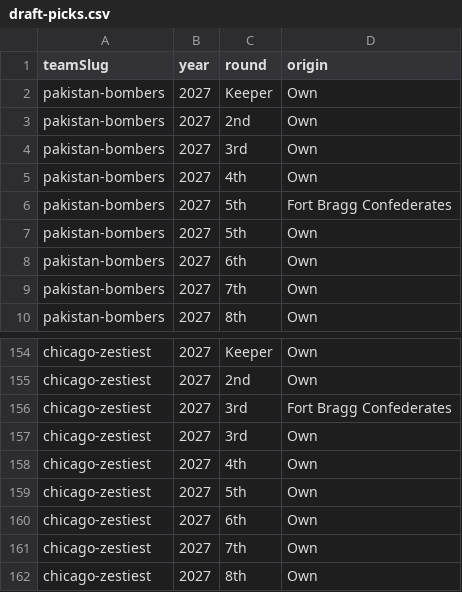
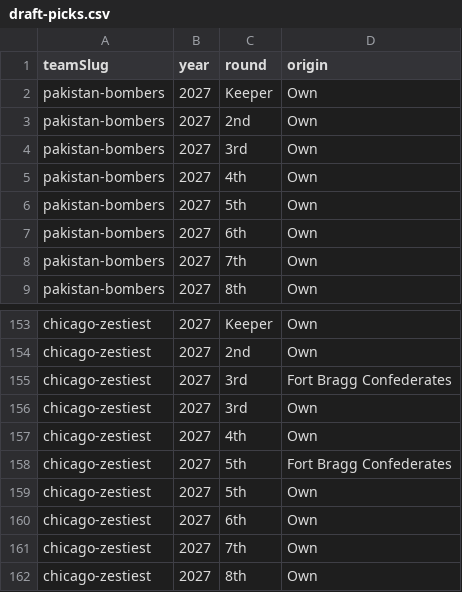
Before and after one commit to Scav-game/MakeFantasyGreatAgain, a CSV file: data/draft-picks.csv, drawn as a sheet; only a part is shown, gaps mark what is left out; removed rows and columns are numbered as before the commit, all else as after; the diff names each change by its address in the sheet, - before the commit and + after, or states it on an @@ line.

```diff
--- a/data/draft-picks.csv
+++ b/data/draft-picks.csv
-row 6: pakistan-bombers | 2027 | 5th | Fort Bragg Confederates
+row 158: chicago-zestiest | 2027 | 5th | Fort Bragg Confederates
```
Also changed, not shown: data/rosters.csv, 1 other file.
